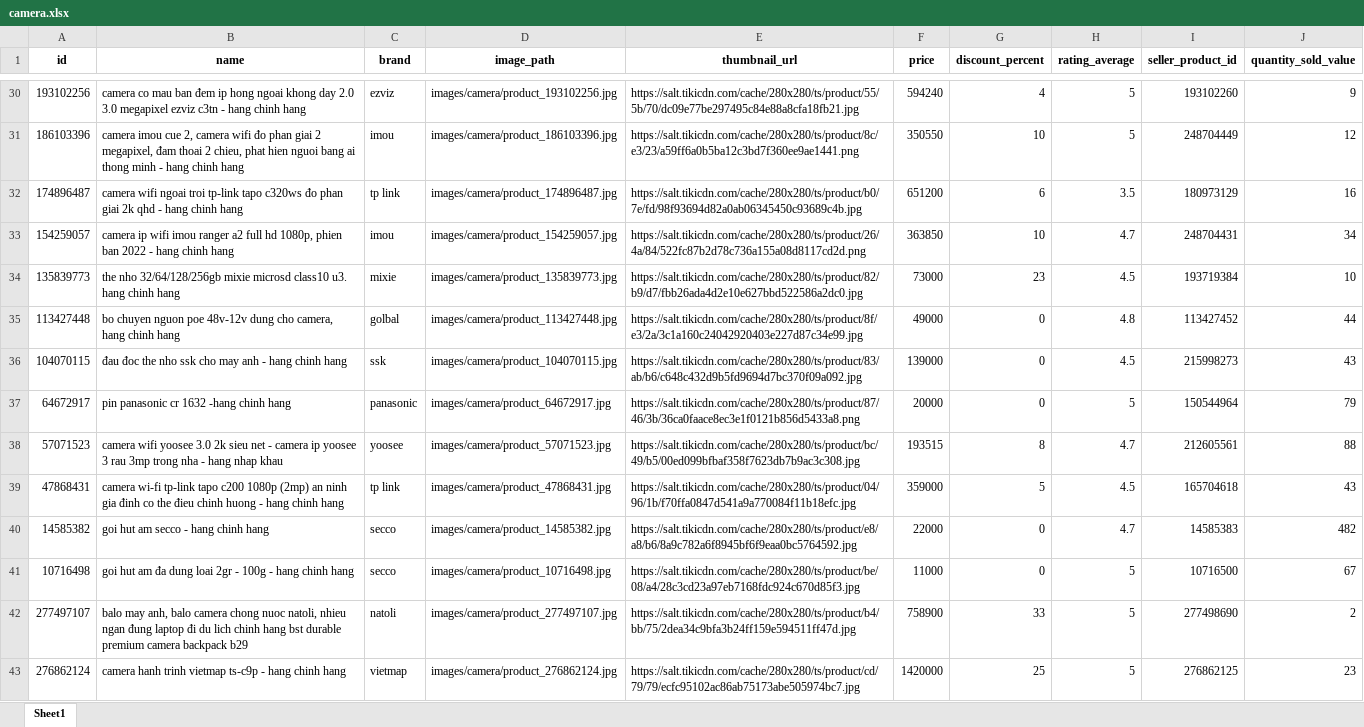
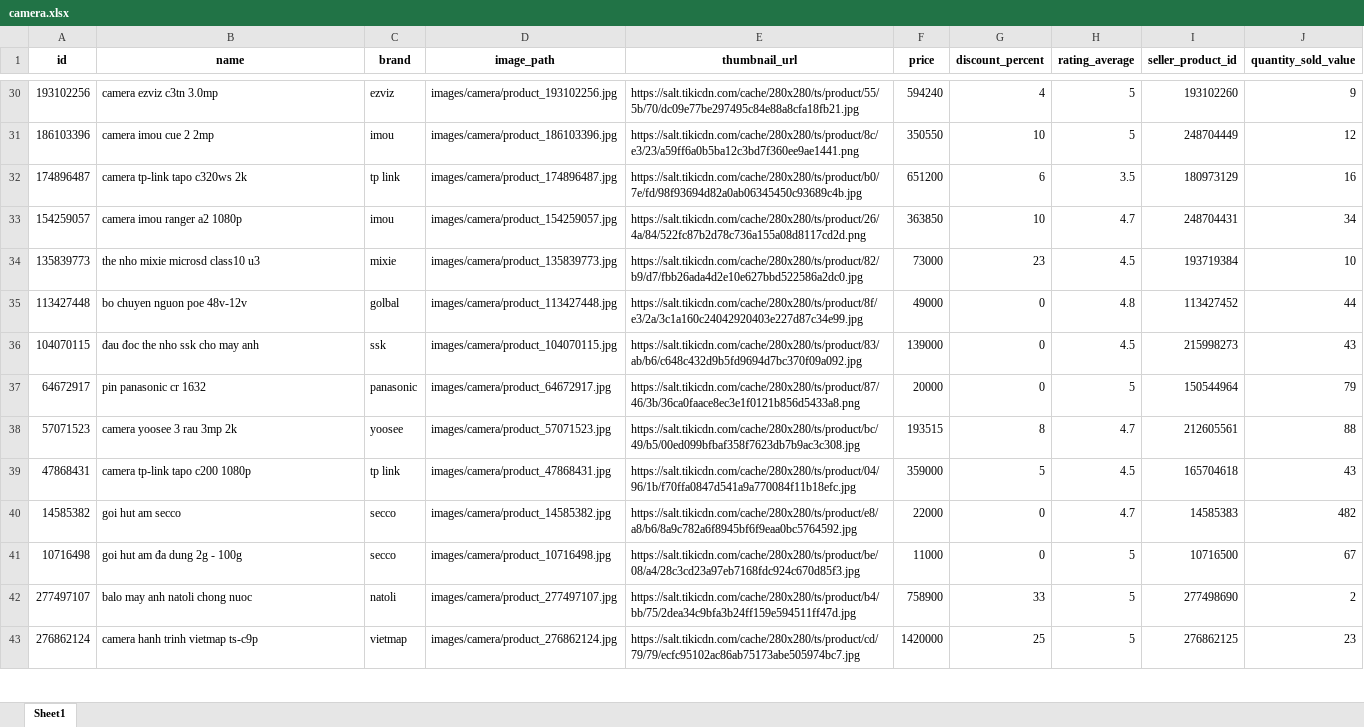
Before and after one commit to PhanKhaiDIen/crawl_data, an Excel workbook: pre-processing/data_cleaned/camera.xlsx, sheet Sheet1, drawn as a sheet; only a part is shown, gaps mark what is left out; values as stored, in another font and other column widths than the file's, no borders; the diff covers the shown part only; the diff names each change by its address in the sheet, - before the commit and + after, or states it on an @@ line.

Commit message:
rut gon ten camera

```diff
--- a/pre-processing/data_cleaned/camera.xlsx (sheet Sheet1)
+++ b/pre-processing/data_cleaned/camera.xlsx (sheet Sheet1)
-B30 (name): camera co mau ban đem ip hong ngoai khong day 2.0 3.0 megapixel ezviz c3tn - hang chinh hang
+B30 (name): camera ezviz c3tn 3.0mp
-B31 (name): …imou cue 2, camera wifi đo phan giai 2 megapixel, đam thoai 2 chieu, phat hien nguoi bang ai thong minh - hang chinh hang
+B31 (name): …imou cue 2 2mp
-B32 (name): camera wifi ngoai troi tp-link tapo c320ws đo phan giai 2k qhd - hang chinh hang
+B32 (name): camera tp-link tapo c320ws 2k
-B33 (name): camera ip wifi imou ranger a2 full hd 1080p, phien ban 2022 - hang chinh hang
+B33 (name): camera imou ranger a2 1080p
-B34 (name): the nho 32/64/128/256gb mixie microsd class10 u3. hang chinh hang
+B34 (name): the nho mixie microsd class10 u3
-B35 (name): bo chuyen nguon poe 48v-12v dung cho camera, hang chinh hang
+B35 (name): bo chuyen nguon poe 48v-12v
-B36 (name): đau đoc the nho ssk cho may anh - hang chinh hang
+B36 (name): đau đoc the nho ssk cho may anh
-B37 (name): pin panasonic cr 1632 -hang chinh hang
+B37 (name): pin panasonic cr 1632
-B38 (name): camera wifi yoosee 3.0 2k sieu net - camera ip yoosee 3 rau 3mp trong nha - hang nhap khau
+B38 (name): camera yoosee 3 rau 3mp 2k
-B39 (name): camera wi-fi tp-link tapo c200 1080p (2mp) an ninh gia đinh co the đieu chinh huong - hang chinh hang
+B39 (name): camera tp-link tapo c200 1080p
-B40 (name): goi hut am secco - hang chinh hang
+B40 (name): goi hut am secco
-B41 (name): goi hut am đa dung loai 2gr - 100g - hang chinh hang
+B41 (name): goi hut am đa dung 2g - 100g
-B42 (name): balo may anh, balo camera chong nuoc natoli, nhieu ngan đung laptop đi du lich chinh hang bst durable premium camera backpack b29
+B42 (name): balo may anh natoli chong nuoc
-B43 (name): camera hanh trinh vietmap ts-c9p - hang chinh hang
+B43 (name): camera hanh trinh vietmap ts-c9p
```
Also changed, not shown: 1 removed row and 93 edited cells elsewhere in this sheet, crawl_data/data/data_camera.xlsx, 1 other file.
